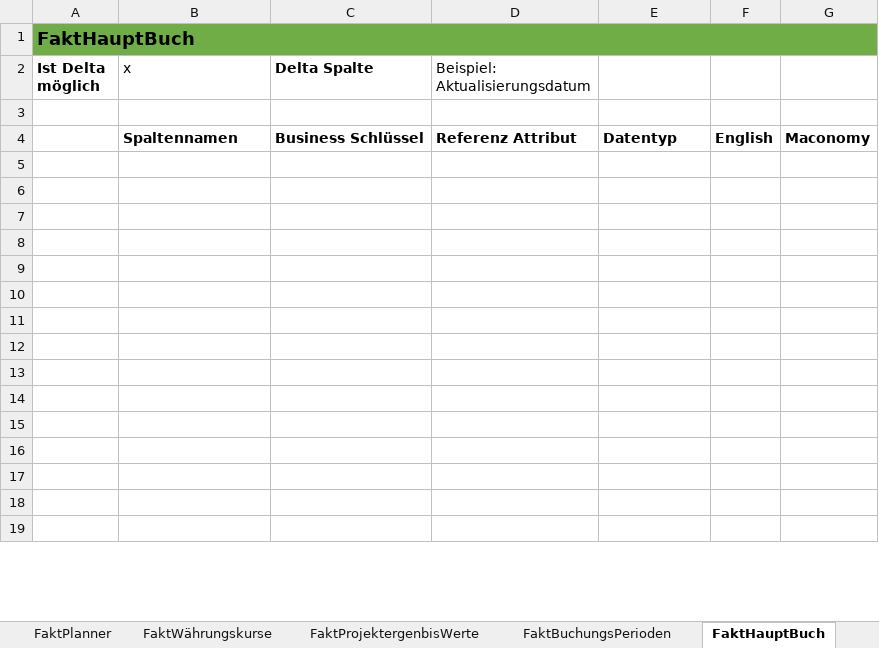
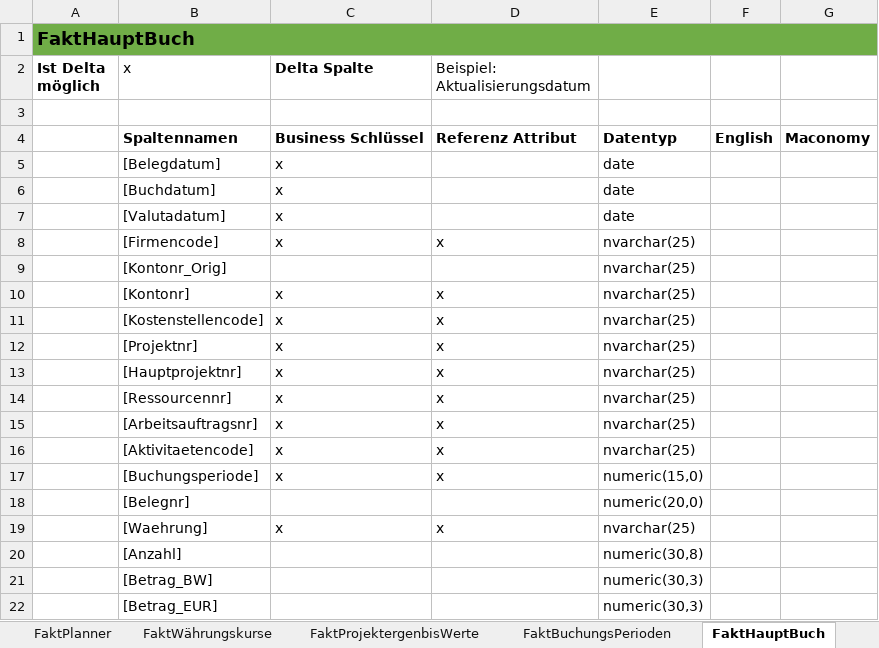
Before and after one commit to gasperzerak/ILF, an Excel workbook: Schnittstellen Beschreibung/OREC-SBB_EN_v1.0.xlsx, sheet FaktHauptBuch, drawn as a sheet; only a part is shown; the shorter side is filled out with more unchanged rows; values as stored, in another font and other column widths than the file's, no borders; the diff covers the shown part only; the diff names each change by its address in the sheet, - before the commit and + after, or states it on an @@ line.

```diff
--- a/Schnittstellen Beschreibung/OREC-SBB_EN_v1.0.xlsx (sheet FaktHauptBuch)
+++ b/Schnittstellen Beschreibung/OREC-SBB_EN_v1.0.xlsx (sheet FaktHauptBuch)
-row 5: (empty)
+row 5:  | [Belegdatum] | x |  | date
-row 6: (empty)
+row 6:  | [Buchdatum] | x |  | date
-row 7: (empty)
+row 7:  | [Valutadatum] | x |  | date
-row 8: (empty)
+row 8:  | [Firmencode] | x | x | nvarchar(25)
+row 9:  | [Kontonr_Orig] |  |  | nvarchar(25)
+row 10:  | [Kontonr] | x | x | nvarchar(25)
+row 11:  | [Kostenstellencode] | x | x | nvarchar(25)
+row 12:  | [Projektnr] | x | x | nvarchar(25)
+row 13:  | [Hauptprojektnr] | x | x | nvarchar(25)
+row 14:  | [Ressourcennr] | x | x | nvarchar(25)
+row 15:  | [Arbeitsauftragsnr] | x | x | nvarchar(25)
+row 16:  | [Aktivitaetencode] | x | x | nvarchar(25)
+row 17:  | [Buchungsperiode] | x | x | numeric(15,0)
+row 18:  | [Belegnr] |  |  | numeric(20,0)
+row 19:  | [Waehrung] | x | x | nvarchar(25)
+row 20:  | [Anzahl] |  |  | numeric(30,8)
+row 21:  | [Betrag_BW] |  |  | numeric(30,3)
+row 22:  | [Betrag_EUR] |  |  | numeric(30,3)
```
Also changed, not shown: 37 added rows elsewhere in this sheet, sheet FaktZeittransaktionen, sheet FaktPlanner, sheet FaktProjektergenbisWerte, sheet DimProjektErgebnisSchema, sheet FaktSecurity_Funktionen, sheet FaktKostensatz, 18 more sheets.
